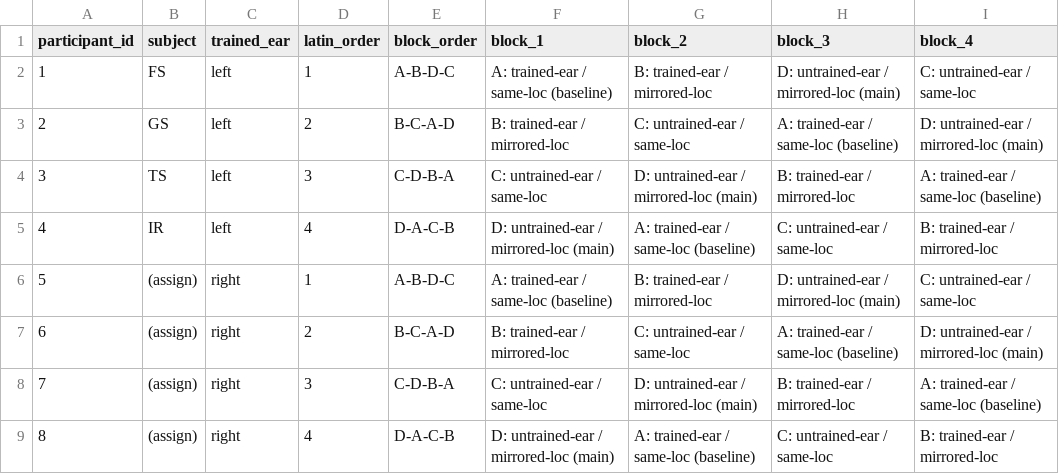
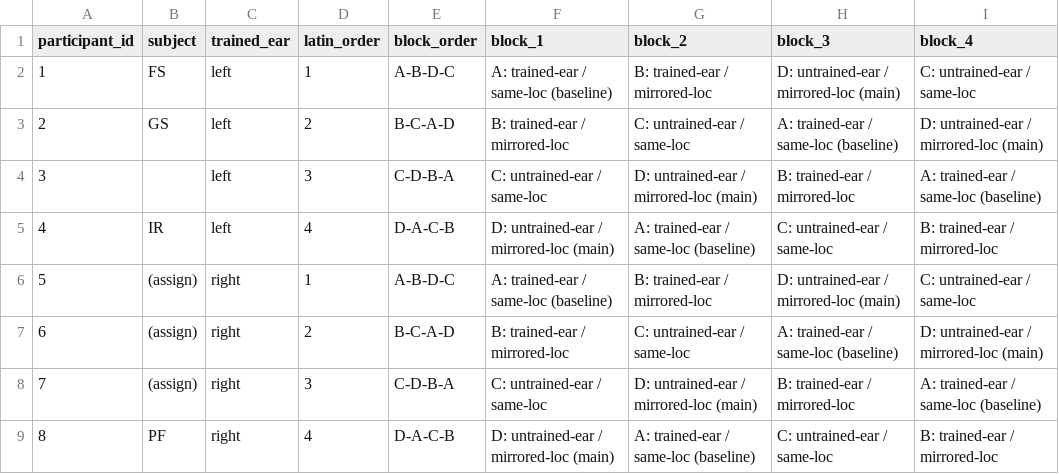
Before and after one commit to pfriedrich-hub/hrtf_relearning, a CSV file: hrtf_relearning/experiment/protocols/learning_transfer/learning_transfer_block_order.csv, drawn as a sheet.

```diff
--- a/hrtf_relearning/experiment/protocols/learning_transfer/learning_transfer_block_order.csv
+++ b/hrtf_relearning/experiment/protocols/learning_transfer/learning_transfer_block_order.csv
@@ -3,3 +3,3 @@ participant_id,subject,trained_ear,latin_order,block_order,block_1,block_2,block
 2,GS,left,2,B-C-A-D,B: trained-ear / mirrored-loc,C: untrained-ear / same-loc,A: trained-ear / same-loc (baseline),D: untrained-ear / mirrored-loc (main)
-3,TS,left,3,C-D-B-A,C: untrained-ear / same-loc,D: untrained-ear / mirrored-loc (main),B: trained-ear / mirrored-loc,A: trained-ear / same-loc (baseline)
+3,"",left,3,C-D-B-A,C: untrained-ear / same-loc,D: untrained-ear / mirrored-loc (main),B: trained-ear / mirrored-loc,A: trained-ear / same-loc (baseline)
 4,IR,left,4,D-A-C-B,D: untrained-ear / mirrored-loc (main),A: trained-ear / same-loc (baseline),C: untrained-ear / same-loc,B: trained-ear / mirrored-loc
@@ -8,2 +8,2 @@ participant_id,subject,trained_ear,latin_order,block_order,block_1,block_2,block
 7,(assign),right,3,C-D-B-A,C: untrained-ear / same-loc,D: untrained-ear / mirrored-loc (main),B: trained-ear / mirrored-loc,A: trained-ear / same-loc (baseline)
-8,(assign),right,4,D-A-C-B,D: untrained-ear / mirrored-loc (main),A: trained-ear / same-loc (baseline),C: untrained-ear / same-loc,B: trained-ear / mirrored-loc
+8,PF,right,4,D-A-C-B,D: untrained-ear / mirrored-loc (main),A: trained-ear / same-loc (baseline),C: untrained-ear / same-loc,B: trained-ear / mirrored-loc
```
Also changed, not shown: 43 other files.
